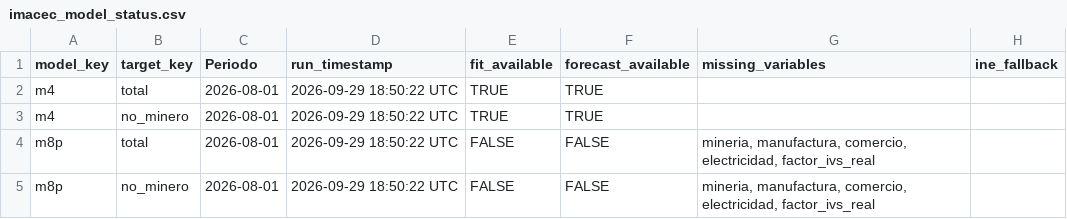
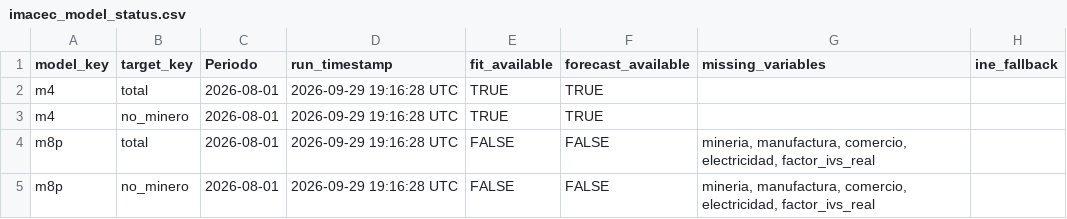
Before and after one commit to mulloav3007/Economics, a CSV file: data/processed/imacec_model_status.csv, drawn as a sheet.

```diff
--- a/data/processed/imacec_model_status.csv
+++ b/data/processed/imacec_model_status.csv
@@ -1,5 +1,5 @@
 model_key,target_key,Periodo,run_timestamp,fit_available,forecast_available,missing_variables,ine_fallback
-m4,total,2026-08-01,2026-09-29 18:50:22 UTC,TRUE,TRUE,,
-m4,no_minero,2026-08-01,2026-09-29 18:50:22 UTC,TRUE,TRUE,,
-m8p,total,2026-08-01,2026-09-29 18:50:22 UTC,FALSE,FALSE,"mineria, manufactura, comercio, electricidad, factor_ivs_real",
-m8p,no_minero,2026-08-01,2026-09-29 18:50:22 UTC,FALSE,FALSE,"mineria, manufactura, comercio, electricidad, factor_ivs_real",
+m4,total,2026-08-01,2026-09-29 19:16:28 UTC,TRUE,TRUE,,
+m4,no_minero,2026-08-01,2026-09-29 19:16:28 UTC,TRUE,TRUE,,
+m8p,total,2026-08-01,2026-09-29 19:16:28 UTC,FALSE,FALSE,"mineria, manufactura, comercio, electricidad, factor_ivs_real",
+m8p,no_minero,2026-08-01,2026-09-29 19:16:28 UTC,FALSE,FALSE,"mineria, manufactura, comercio, electricidad, factor_ivs_real",
```
Also changed, not shown: data/processed/imacec_nowcast_history.csv, data/processed/imacec_nowcast_history_all_models.csv, 29 other files.
